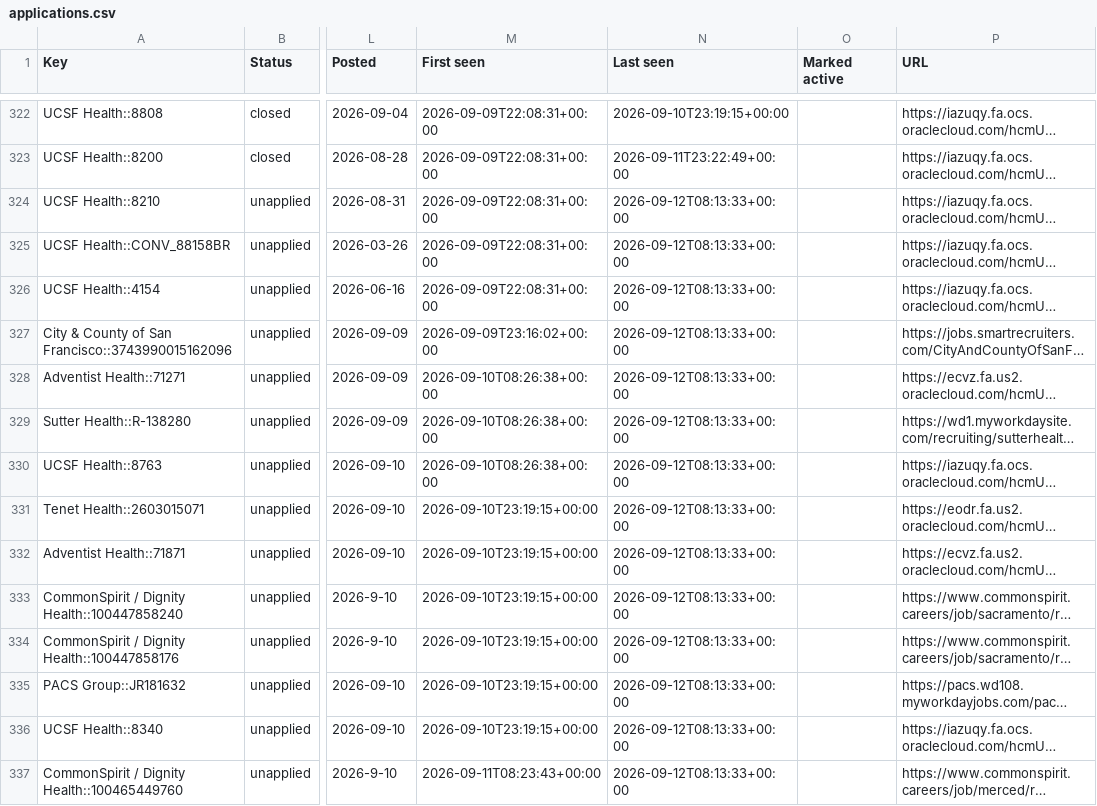
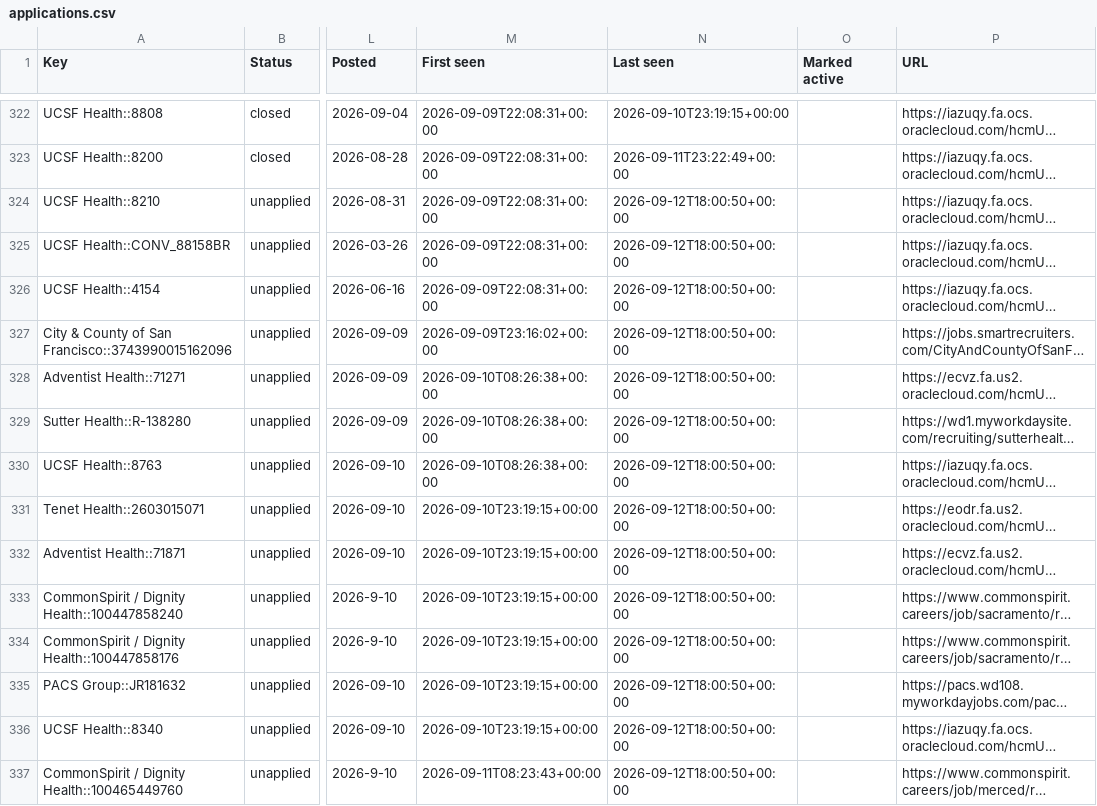
Before and after one commit to jayde89/Nurse-Job-Tracker, a CSV file: applications.csv, drawn as a sheet; only a part is shown, gaps mark what is left out; long unchanged cells end in …; the diff covers the shown part only; the diff names each change by its address in the sheet, - before the commit and + after, or states it on an @@ line.

```diff
--- a/applications.csv
+++ b/applications.csv
-N324:N337 (Last seen): 2026-09-12T08:13:33+00:00
+N324:N337 (Last seen): 2026-09-12T18:00:50+00:00
```
Also changed, not shown: 115 edited cells elsewhere in this file, 4 other files.
